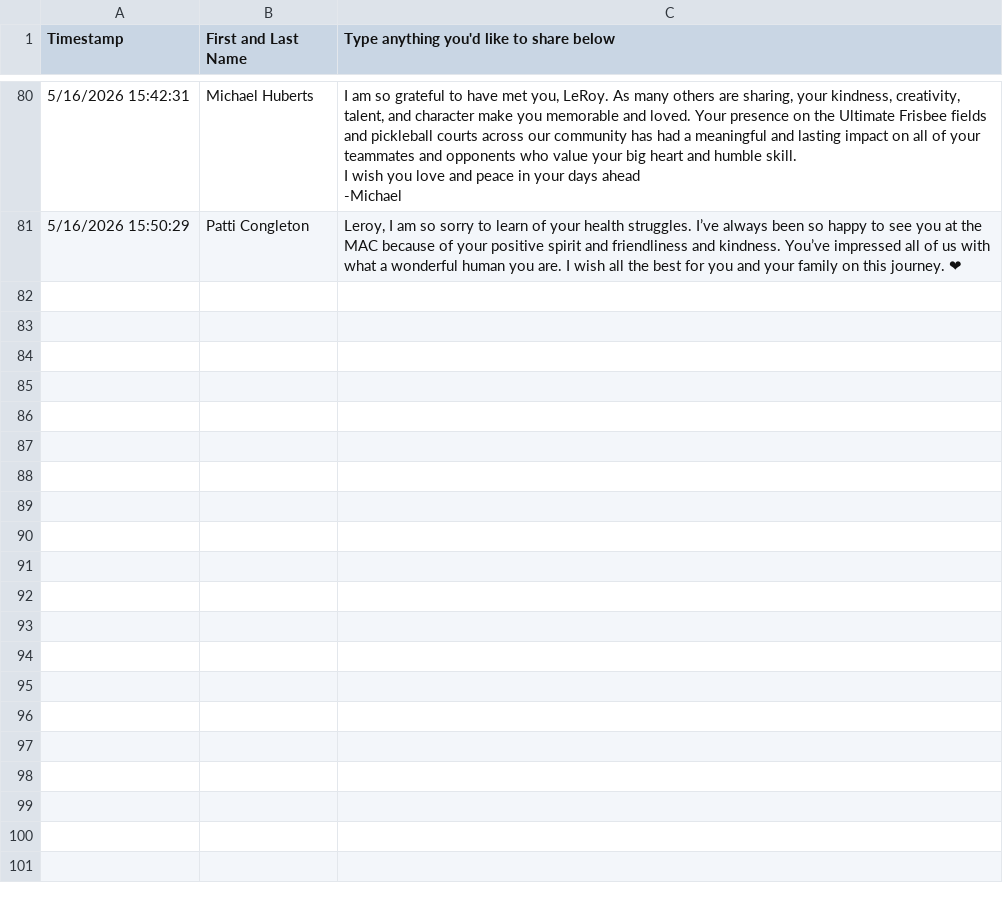
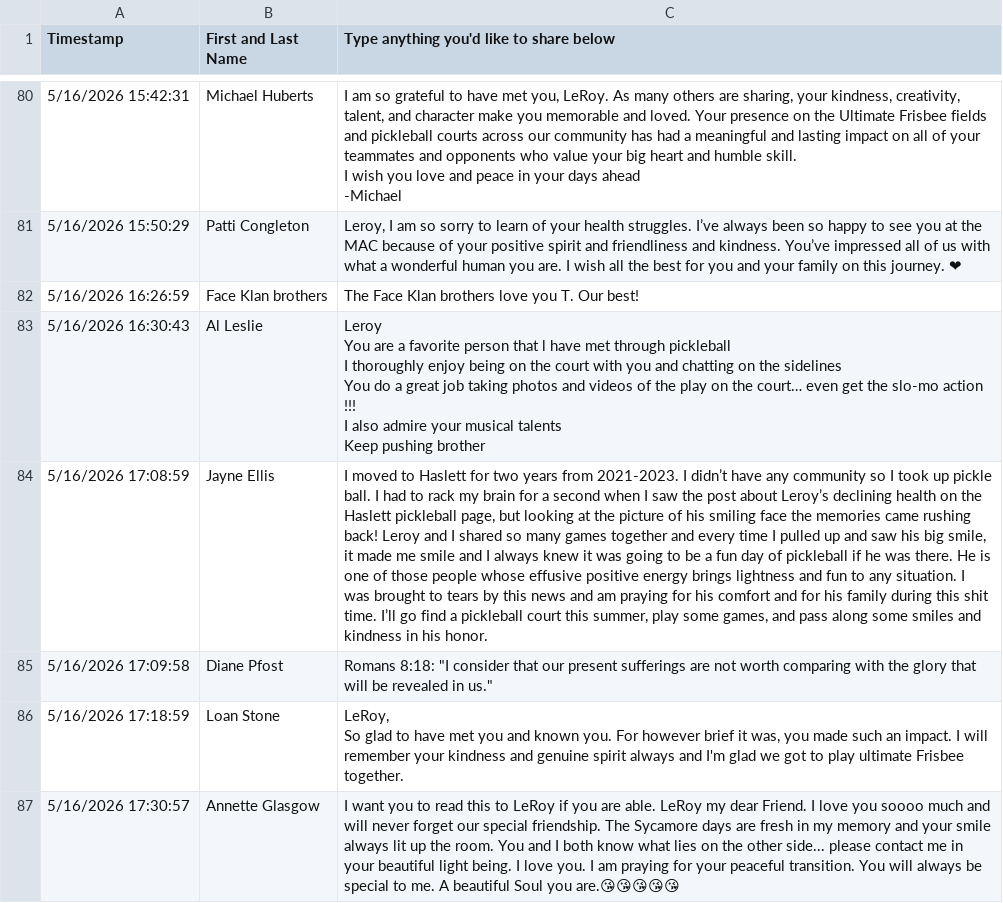
Before and after one commit to solgood44/leroy, a CSV file: data/memories/submissions.csv, drawn as a sheet; only a part is shown, gaps mark what is left out; ↵ is a line break in a cell; the diff names each change by its address in the sheet, - before the commit and + after, or states it on an @@ line.

```diff
--- a/data/memories/submissions.csv
+++ b/data/memories/submissions.csv
+row 82: 5/16/2026 16:26:59 | Face Klan brothers | The Face Klan brothers love you T. Our best!
+row 83: 5/16/2026 16:30:43 | Al Leslie | Leroy ↵ You are a favorite person that l have met through pickleball ↵ I thoroughly enjoy being on the court with you and chatting on the sidelines ↵ You do a great job taking photos and videos of the play on the court… even get the slo-mo action !!! ↵ I also admire your musical talents ↵ Keep pushing brother
+row 84: 5/16/2026 17:08:59 | Jayne Ellis | I moved to Haslett for two years from 2021-2023. I didn’t have any community so I took up pickle ball. I had to rack my brain for a second when I saw the post about Leroy’s declining health on the Haslett pickleball page, but looking at the picture of his smiling face the memories came rushing back! Leroy and I shared so many games together and every time I pulled up and saw his big smile, it made me smile and I always knew it was going to be a fun day of pickleball if he was there. He is one of those people whose effusive positive energy brings lightness and fun to any situation. I was brought to tears by this news and am praying for his comfort and for his family during this shit time. I’ll go find a pickleball court this summer, play some games, and pass along some smiles and kindness in his honor.
+row 85: 5/16/2026 17:09:58 | Diane Pfost | Romans 8:18: "I consider that our present sufferings are not worth comparing with the glory that will be revealed in us."
+row 86: 5/16/2026 17:18:59 | Loan Stone | LeRoy, ↵ So glad to have met you and known you. For however brief it was, you made such an impact. I will remember your kindness and genuine spirit always and I'm glad we got to play ultimate Frisbee together.
+row 87: 5/16/2026 17:30:57 | Annette Glasgow | I want you to read this to LeRoy if you are able. LeRoy my dear Friend. I love you soooo much and will never forget our special friendship. The Sycamore days are fresh in my memory and your smile always lit up the room. You and I both know what lies on the other side... please contact me in your beautiful light being. I love you. I am praying for your peaceful transition. You will always be special to me. A beautiful Soul you are.😘😘😘😘😘
```
Also changed, not shown: 1 other file.
